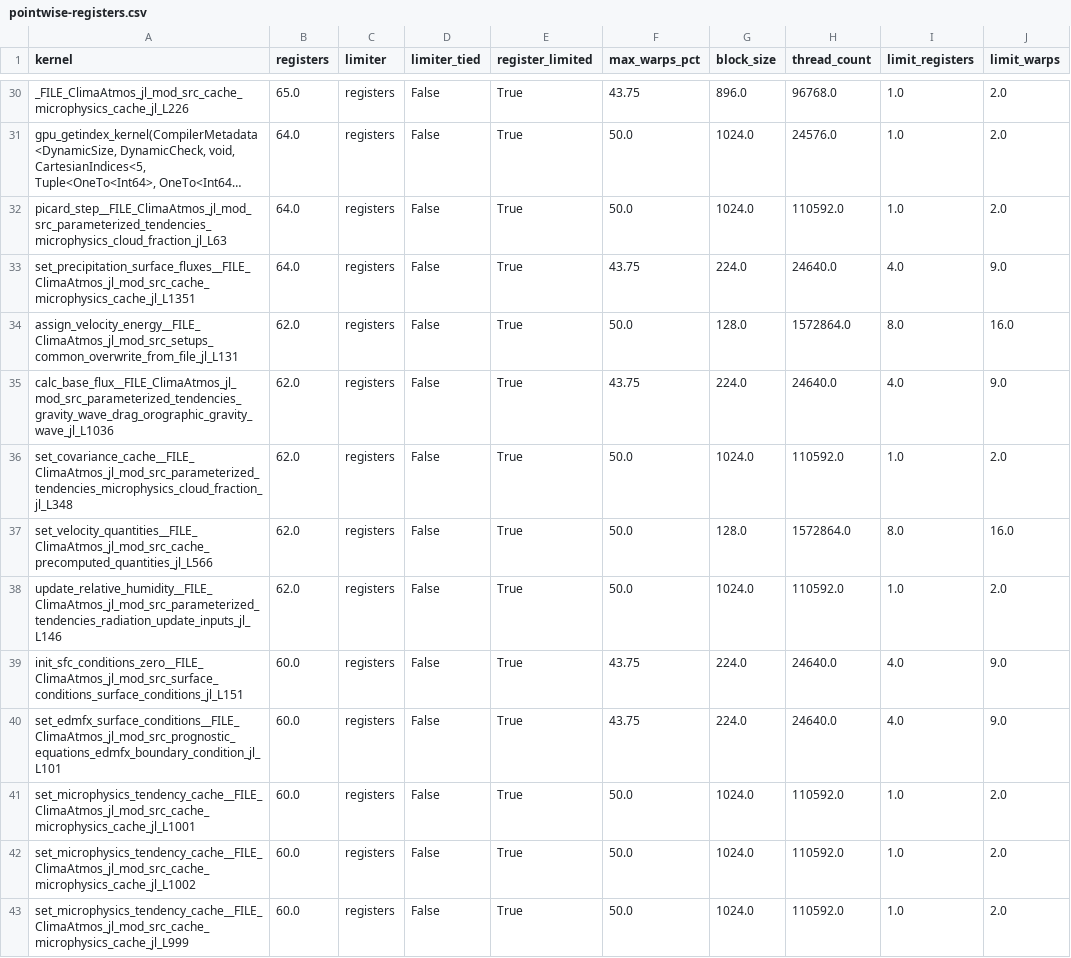
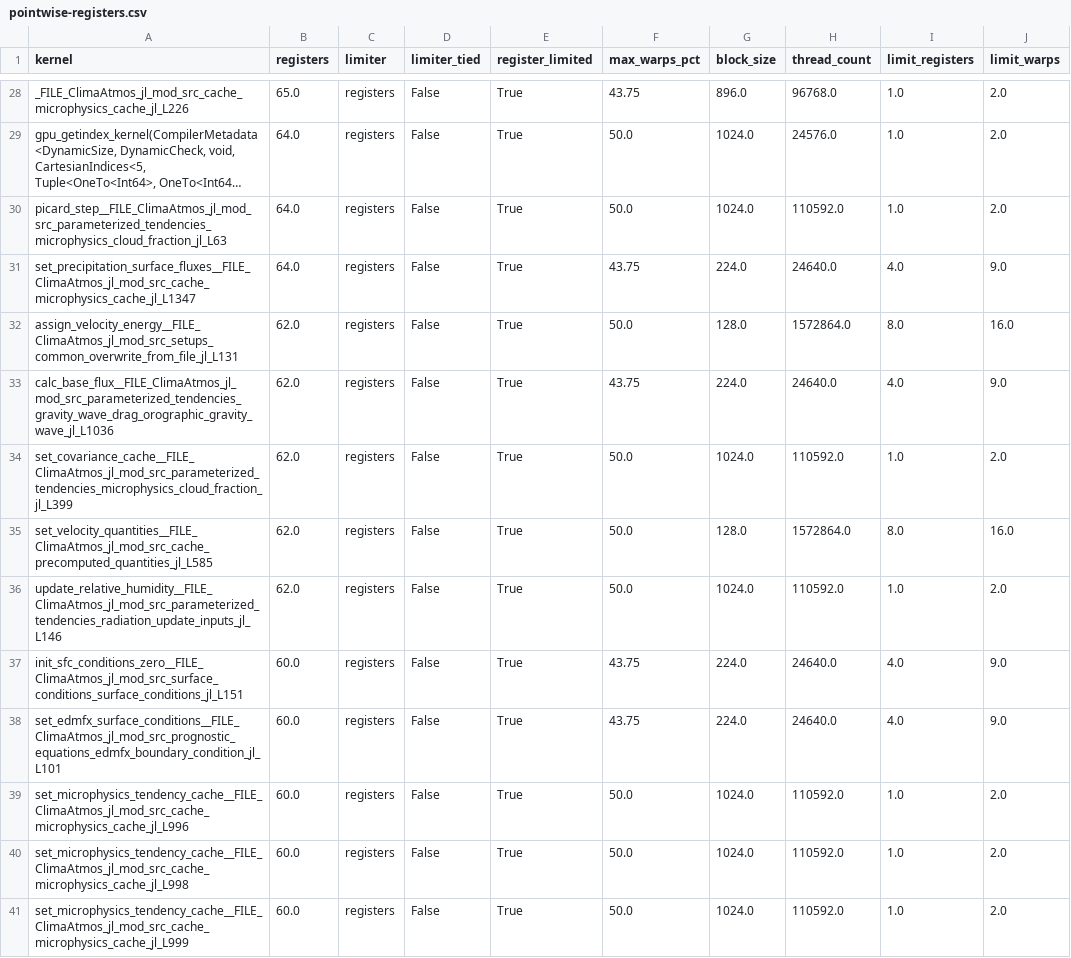
Before and after one commit to petebachant/clima-gpu-profiling, a CSV file: results/pointwise-registers.csv, drawn as a sheet; only a part is shown, gaps mark what is left out; long unchanged cells end in …; addresses are those after the commit; the diff covers the shown part only; the diff names each change by its address in the sheet, - before the commit and + after, or states it on an @@ line.

```diff
--- a/results/pointwise-registers.csv
+++ b/results/pointwise-registers.csv
-A31 (kernel): set_precipitation_surface_fluxes__FILE_ClimaAtmos_jl_mod_src_cache_microphysics_cache_jl_L1351
+A31 (kernel): set_precipitation_surface_fluxes__FILE_ClimaAtmos_jl_mod_src_cache_microphysics_cache_jl_L1347
-A34 (kernel): set_covariance_cache__FILE_ClimaAtmos_jl_mod_src_parameterized_tendencies_microphysics_cloud_fraction_jl_L348
+A34 (kernel): set_covariance_cache__FILE_ClimaAtmos_jl_mod_src_parameterized_tendencies_microphysics_cloud_fraction_jl_L399
-A35 (kernel): set_velocity_quantities__FILE_ClimaAtmos_jl_mod_src_cache_precomputed_quantities_jl_L566
+A35 (kernel): set_velocity_quantities__FILE_ClimaAtmos_jl_mod_src_cache_precomputed_quantities_jl_L585
-A39 (kernel): set_microphysics_tendency_cache__FILE_ClimaAtmos_jl_mod_src_cache_microphysics_cache_jl_L1001
+A39 (kernel): set_microphysics_tendency_cache__FILE_ClimaAtmos_jl_mod_src_cache_microphysics_cache_jl_L996
-A40 (kernel): set_microphysics_tendency_cache__FILE_ClimaAtmos_jl_mod_src_cache_microphysics_cache_jl_L1002
+A40 (kernel): set_microphysics_tendency_cache__FILE_ClimaAtmos_jl_mod_src_cache_microphysics_cache_jl_L998
```
Also changed, not shown: 3 added rows, 6 removed rows and 35 edited cells elsewhere in this file, results/top-kernels.csv, 26 other files.
